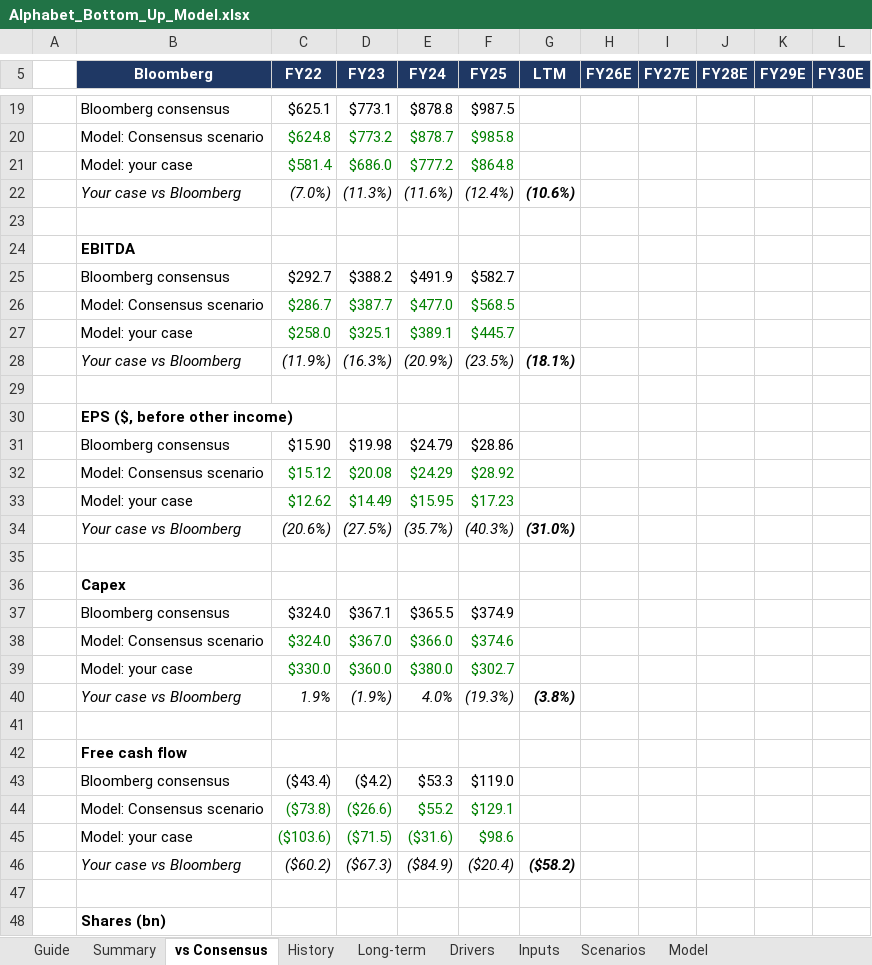
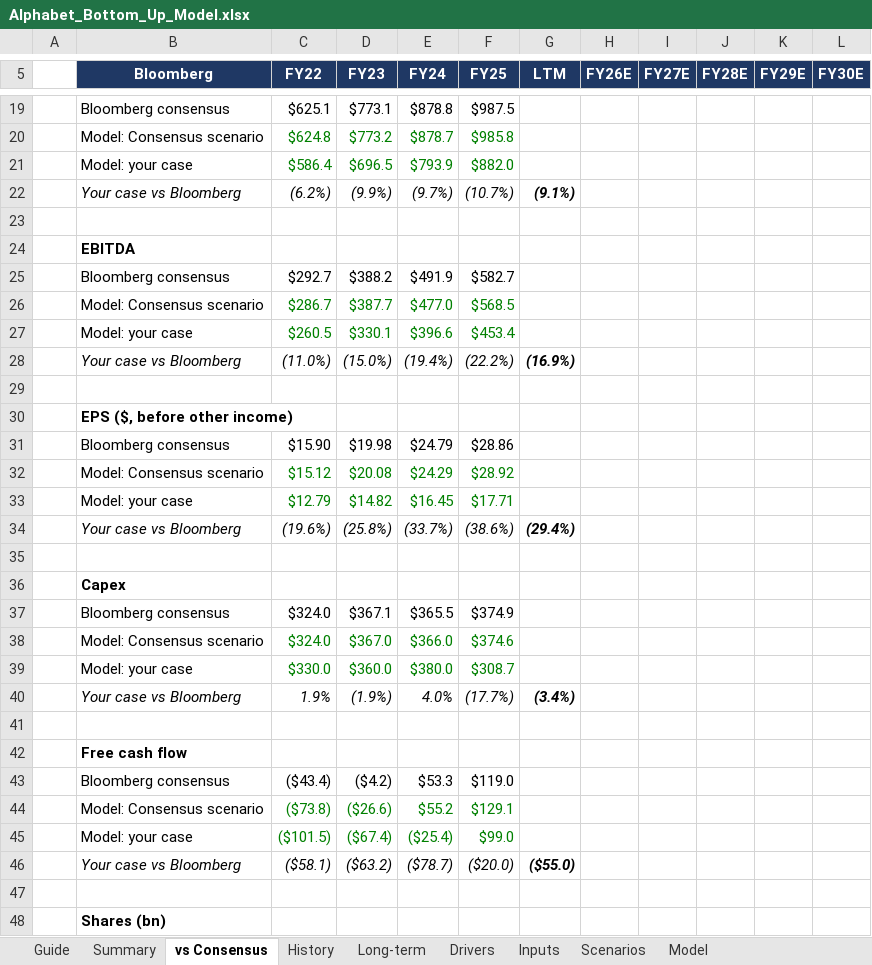
Before and after one commit to 017mda-ux/Main, an Excel workbook: models/Alphabet_Bottom_Up_Model.xlsx, sheet vs Consensus, drawn as a sheet; only a part is shown, gaps mark what is left out; values as stored, in another font and other column widths than the file's, no borders; removed rows and columns are numbered as before the commit, all else as after; the diff covers the shown part only; the diff names each change by its address in the sheet, - before the commit and + after, or states it on an @@ line.

```diff
--- a/models/Alphabet_Bottom_Up_Model.xlsx (sheet vs Consensus)
+++ b/models/Alphabet_Bottom_Up_Model.xlsx (sheet vs Consensus)
-row 21:  | Model: your case | $581.4 | $686.0 | $777.2 | $864.8
-row 22:  | Your case vs Bloomberg | (7.0%) | (11.3%) | (11.6%) | (12.4%) | (10.6%)
+row 21:  | Model: your case | $586.4 | $696.5 | $793.9 | $882.0
+row 22:  | Your case vs Bloomberg | (6.2%) | (9.9%) | (9.7%) | (10.7%) | (9.1%)
-row 27:  | Model: your case | $258.0 | $325.1 | $389.1 | $445.7
-row 28:  | Your case vs Bloomberg | (11.9%) | (16.3%) | (20.9%) | (23.5%) | (18.1%)
+row 27:  | Model: your case | $260.5 | $330.1 | $396.6 | $453.4
+row 28:  | Your case vs Bloomberg | (11.0%) | (15.0%) | (19.4%) | (22.2%) | (16.9%)
-row 33:  | Model: your case | $12.62 | $14.49 | $15.95 | $17.23
-row 34:  | Your case vs Bloomberg | (20.6%) | (27.5%) | (35.7%) | (40.3%) | (31.0%)
+row 33:  | Model: your case | $12.79 | $14.82 | $16.45 | $17.71
+row 34:  | Your case vs Bloomberg | (19.6%) | (25.8%) | (33.7%) | (38.6%) | (29.4%)
-F39 (FY25): $302.7
+F39 (FY25): $308.7
-F40 (FY25): (19.3%)
+F40 (FY25): (17.7%)
-G40 (LTM): (3.8%)
+G40 (LTM): (3.4%)
-row 45:  | Model: your case | ($103.6) | ($71.5) | ($31.6) | $98.6
-row 46:  | Your case vs Bloomberg | ($60.2) | ($67.3) | ($84.9) | ($20.4) | ($58.2)
+row 45:  | Model: your case | ($101.5) | ($67.4) | ($25.4) | $99.0
+row 46:  | Your case vs Bloomberg | ($58.1) | ($63.2) | ($78.7) | ($20.0) | ($55.0)
```
Also changed, not shown: 7 edited cells elsewhere in this sheet, sheet Model, sheet Summary, sheet Drivers, sheet Scenarios.
